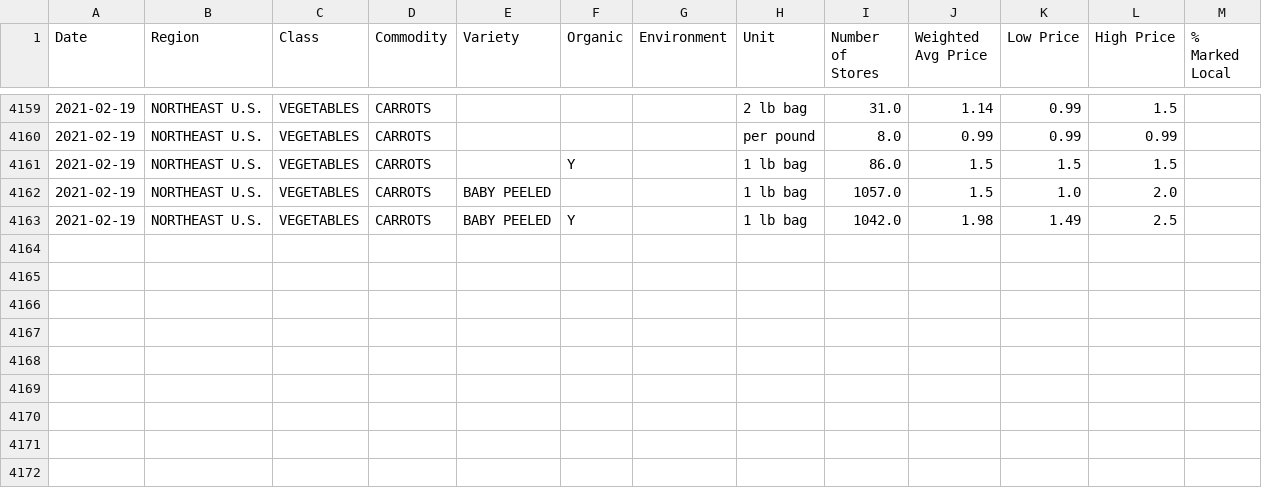
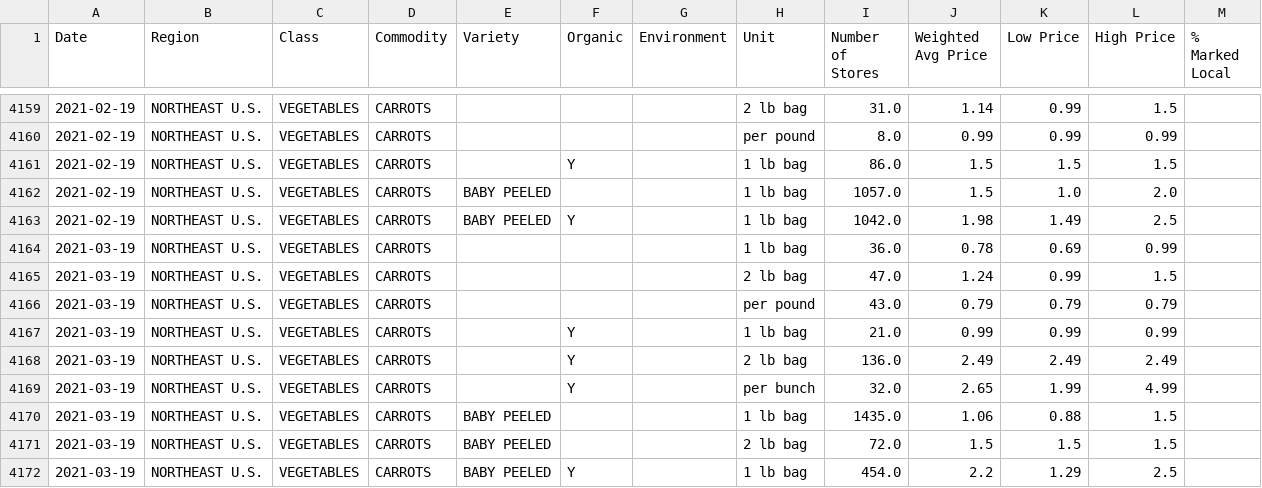
Before and after one commit to jstallings2/farmlink-pipeline, a CSV file: concat_data/NORTHEAST+U.S._CARROTS_ALL.csv, drawn as a sheet; only a part is shown, gaps mark what is left out.

```diff
--- a/concat_data/NORTHEAST+U.S._CARROTS_ALL.csv
+++ b/concat_data/NORTHEAST+U.S._CARROTS_ALL.csv
@@ -4163 +4163,10 @@ Date,Region,Class,Commodity,Variety,Organic,Environment,Unit,Number of Stores,We
 2021-02-19,NORTHEAST U.S.,VEGETABLES,CARROTS,BABY PEELED,Y,,1 lb bag,1042.0,1.98,1.49,2.5,
+2021-03-19,NORTHEAST U.S.,VEGETABLES,CARROTS,,,,1 lb bag,36.0,0.78,0.69,0.99,
+2021-03-19,NORTHEAST U.S.,VEGETABLES,CARROTS,,,,2 lb bag,47.0,1.24,0.99,1.5,
+2021-03-19,NORTHEAST U.S.,VEGETABLES,CARROTS,,,,per pound,43.0,0.79,0.79,0.79,
+2021-03-19,NORTHEAST U.S.,VEGETABLES,CARROTS,,Y,,1 lb bag,21.0,0.99,0.99,0.99,
+2021-03-19,NORTHEAST U.S.,VEGETABLES,CARROTS,,Y,,2 lb bag,136.0,2.49,2.49,2.49,
+2021-03-19,NORTHEAST U.S.,VEGETABLES,CARROTS,,Y,,per bunch,32.0,2.65,1.99,4.99,
+2021-03-19,NORTHEAST U.S.,VEGETABLES,CARROTS,BABY PEELED,,,1 lb bag,1435.0,1.06,0.88,1.5,
+2021-03-19,NORTHEAST U.S.,VEGETABLES,CARROTS,BABY PEELED,,,2 lb bag,72.0,1.5,1.5,1.5,
+2021-03-19,NORTHEAST U.S.,VEGETABLES,CARROTS,BABY PEELED,Y,,1 lb bag,454.0,2.2,1.29,2.5,
```
Also changed, not shown: concat_data/NORTHEAST+U.S._APPLES_ALL.csv, 5 other files.
